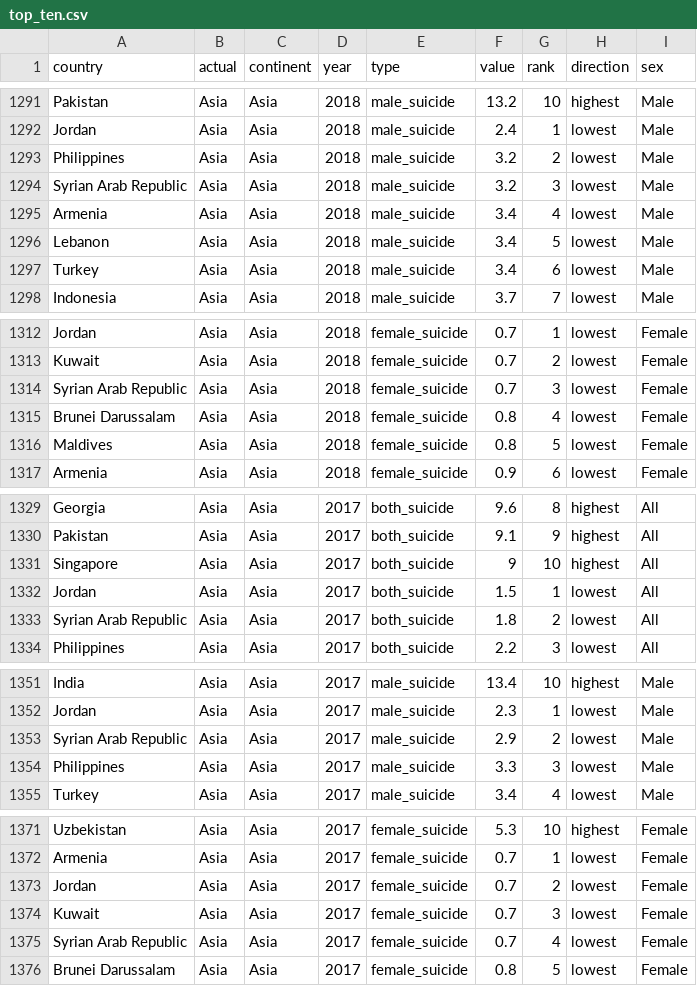
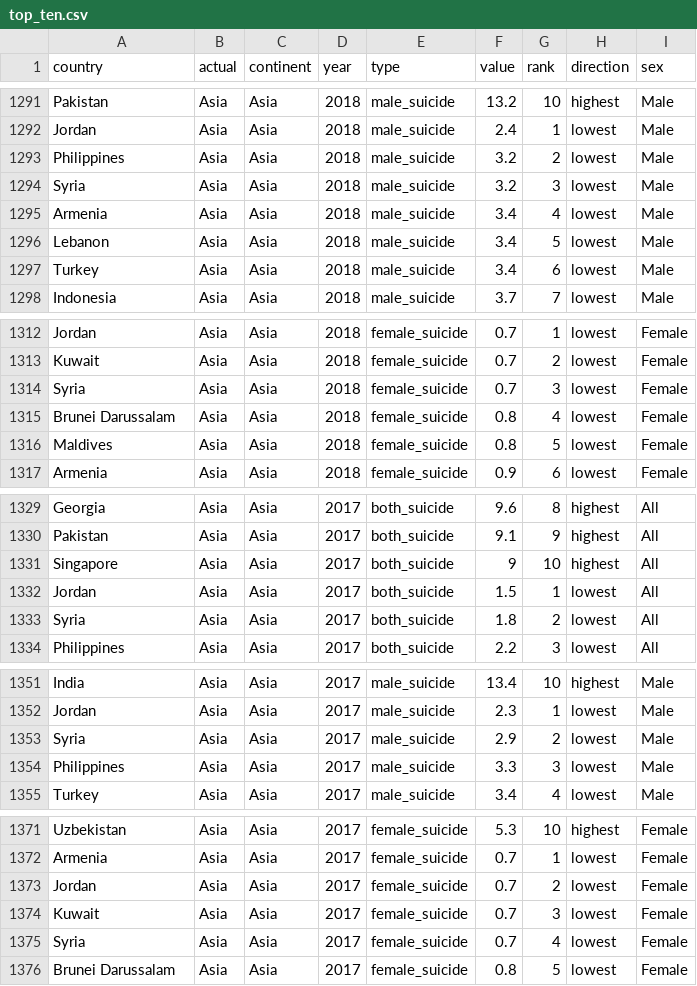
Before and after one commit to joshuasearle/FIT3179-assignment2, a CSV file: data/top_ten.csv, drawn as a sheet; only a part is shown, gaps mark what is left out; the diff covers the shown part only.

```diff
--- a/data/top_ten.csv
+++ b/data/top_ten.csv
@@ -1293,3 +1293,3 @@ Jordan,Asia,Asia,2018,male_suicide,2.4,1,lowest,Male
 Philippines,Asia,Asia,2018,male_suicide,3.2,2,lowest,Male
-Syrian Arab Republic,Asia,Asia,2018,male_suicide,3.2,3,lowest,Male
+Syria,Asia,Asia,2018,male_suicide,3.2,3,lowest,Male
 Armenia,Asia,Asia,2018,male_suicide,3.4,4,lowest,Male
@@ -1313,3 +1313,3 @@ Jordan,Asia,Asia,2018,female_suicide,0.7,1,lowest,Female
 Kuwait,Asia,Asia,2018,female_suicide,0.7,2,lowest,Female
-Syrian Arab Republic,Asia,Asia,2018,female_suicide,0.7,3,lowest,Female
+Syria,Asia,Asia,2018,female_suicide,0.7,3,lowest,Female
 Brunei Darussalam,Asia,Asia,2018,female_suicide,0.8,4,lowest,Female
@@ -1332,3 +1332,3 @@ Singapore,Asia,Asia,2017,both_suicide,9,10,highest,All
 Jordan,Asia,Asia,2017,both_suicide,1.5,1,lowest,All
-Syrian Arab Republic,Asia,Asia,2017,both_suicide,1.8,2,lowest,All
+Syria,Asia,Asia,2017,both_suicide,1.8,2,lowest,All
 Philippines,Asia,Asia,2017,both_suicide,2.2,3,lowest,All
@@ -1352,3 +1352,3 @@ India,Asia,Asia,2017,male_suicide,13.4,10,highest,Male
 Jordan,Asia,Asia,2017,male_suicide,2.3,1,lowest,Male
-Syrian Arab Republic,Asia,Asia,2017,male_suicide,2.9,2,lowest,Male
+Syria,Asia,Asia,2017,male_suicide,2.9,2,lowest,Male
 Philippines,Asia,Asia,2017,male_suicide,3.3,3,lowest,Male
@@ -1374,3 +1374,3 @@ Jordan,Asia,Asia,2017,female_suicide,0.7,2,lowest,Female
 Kuwait,Asia,Asia,2017,female_suicide,0.7,3,lowest,Female
-Syrian Arab Republic,Asia,Asia,2017,female_suicide,0.7,4,lowest,Female
+Syria,Asia,Asia,2017,female_suicide,0.7,4,lowest,Female
 Brunei Darussalam,Asia,Asia,2017,female_suicide,0.8,5,lowest,Female
```
Also changed, not shown: 116 edited cells elsewhere in this file, data/clean.csv, data/who.csv, 2 other files.
